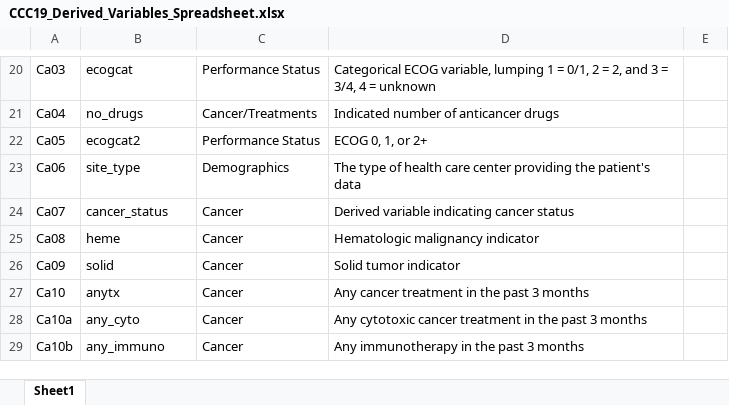
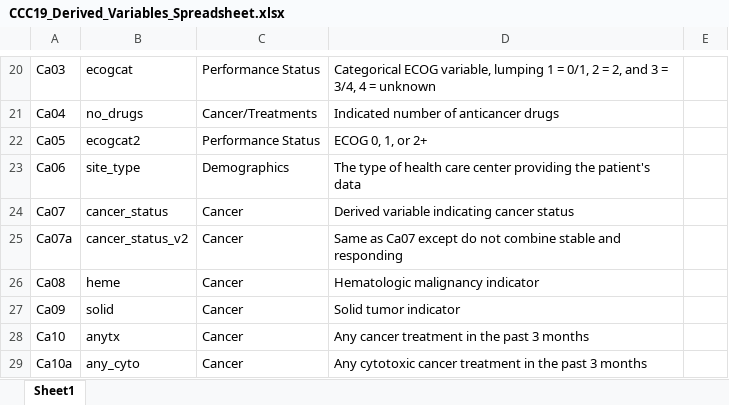
Before and after one commit to covidncancer/CCC19_dictionary, an Excel workbook: CCC19_Derived_Variables_Spreadsheet.xlsx, sheet Sheet1, drawn as a sheet; only a part is shown, gaps mark what is left out; the shorter side is filled out with more unchanged rows; values as stored, in another font and other column widths than the file's, no borders; table styles not drawn; the diff names each change by its address in the sheet, - before the commit and + after, or states it on an @@ line.

Commit message:
Add variant of cancer status derived variable

```diff
--- a/CCC19_Derived_Variables_Spreadsheet.xlsx (sheet Sheet1)
+++ b/CCC19_Derived_Variables_Spreadsheet.xlsx (sheet Sheet1)
+row 25: Ca07a | cancer_status_v2 | Cancer | Same as Ca07 except do not combine stable and responding
```
Also changed, not shown: 1 other file.
